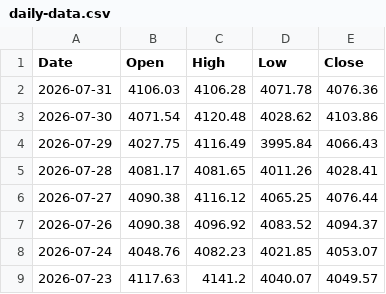
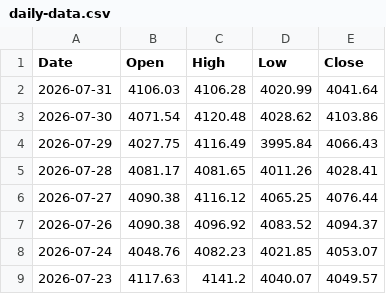
Before and after one commit to bearish168/xau-data-mirror, a CSV file: daily-data.csv, drawn as a sheet; only a part is shown.

Commit message:
myfxbook historical 1 day (จากข้อมูลจริง): 2026-07-31T15:45:32.060Z

```diff
--- a/daily-data.csv
+++ b/daily-data.csv
@@ -1,3 +1,3 @@
 Date,Open,High,Low,Close
-2026-07-31,4106.03,4106.28,4071.78,4076.36
+2026-07-31,4106.03,4106.28,4020.99,4041.64
 2026-07-30,4071.54,4120.48,4028.62,4103.86
```
